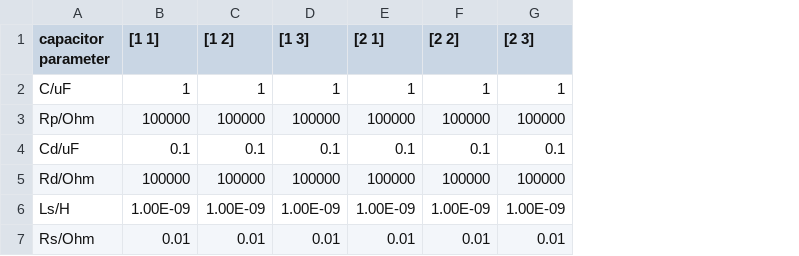
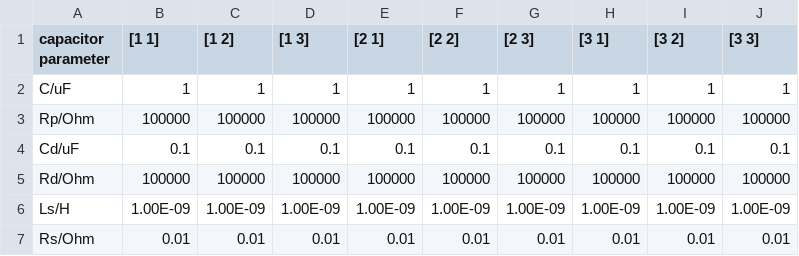
Before and after one commit to YushiYang2023/Eaton-Project-capacitor-aging, a CSV file: capacitor parameter2.csv, drawn as a sheet; the diff names each change by its address in the sheet, - before the commit and + after, or states it on an @@ line.

Commit message:
Update capacitor parameter2.csv

```diff
--- a/capacitor parameter2.csv
+++ b/capacitor parameter2.csv
+column H ([3 1]), rows 2-7: 1 | 100000 | 0.1 | 100000 | 1.00E-09 | 0.01
+column I ([3 2]), rows 2-7: 1 | 100000 | 0.1 | 100000 | 1.00E-09 | 0.01
+column J ([3 3]), rows 2-7: 1 | 100000 | 0.1 | 100000 | 1.00E-09 | 0.01
```
